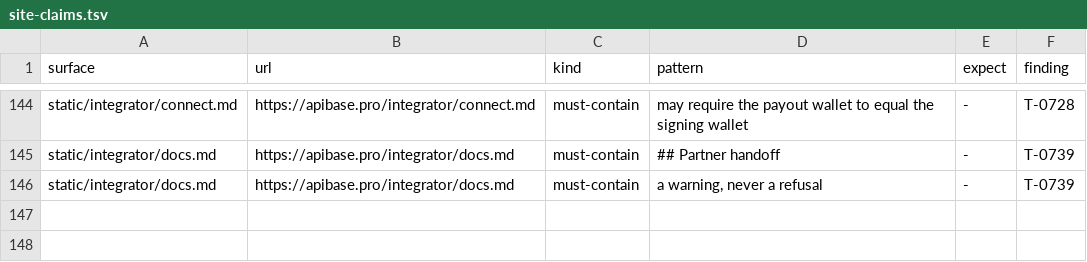
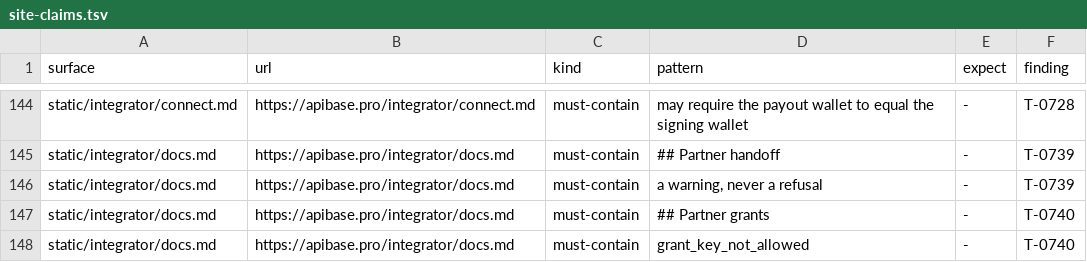
Before and after one commit to whiteknightonhorse/APIbase, a TSV file: config/site-claims.tsv, drawn as a sheet; only a part is shown, gaps mark what is left out.

```diff
--- a/config/site-claims.tsv
+++ b/config/site-claims.tsv
@@ -146 +146,3 @@ static/integrator/docs.md	https://apibase.pro/integrator/docs.md	must-contain	##
 static/integrator/docs.md	https://apibase.pro/integrator/docs.md	must-contain	a warning, never a refusal	-	T-0739
+static/integrator/docs.md	https://apibase.pro/integrator/docs.md	must-contain	## Partner grants	-	T-0740
+static/integrator/docs.md	https://apibase.pro/integrator/docs.md	must-contain	grant_key_not_allowed	-	T-0740
```
Also changed, not shown: 29 other files.
